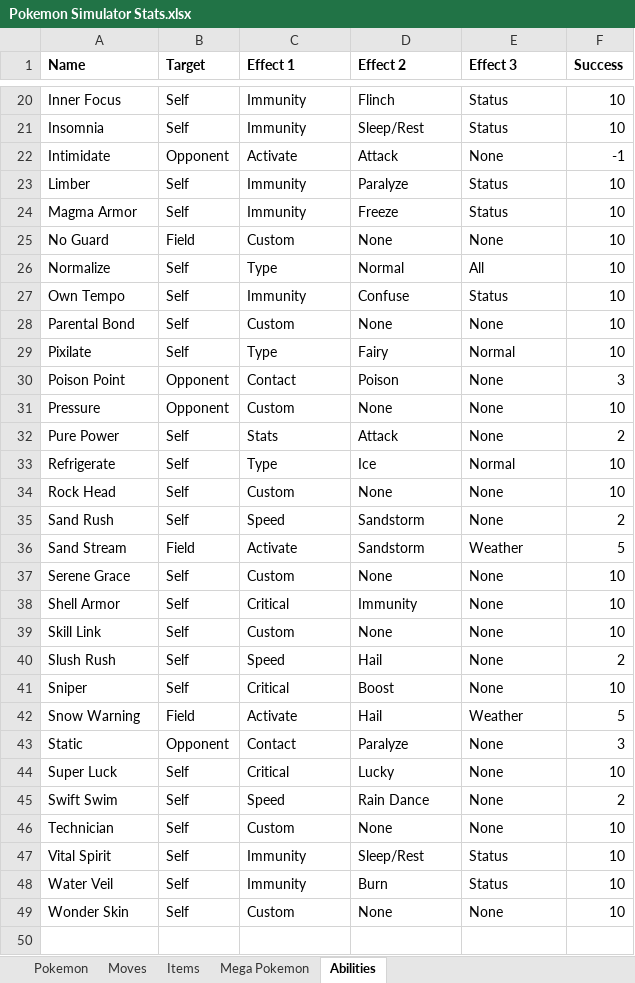
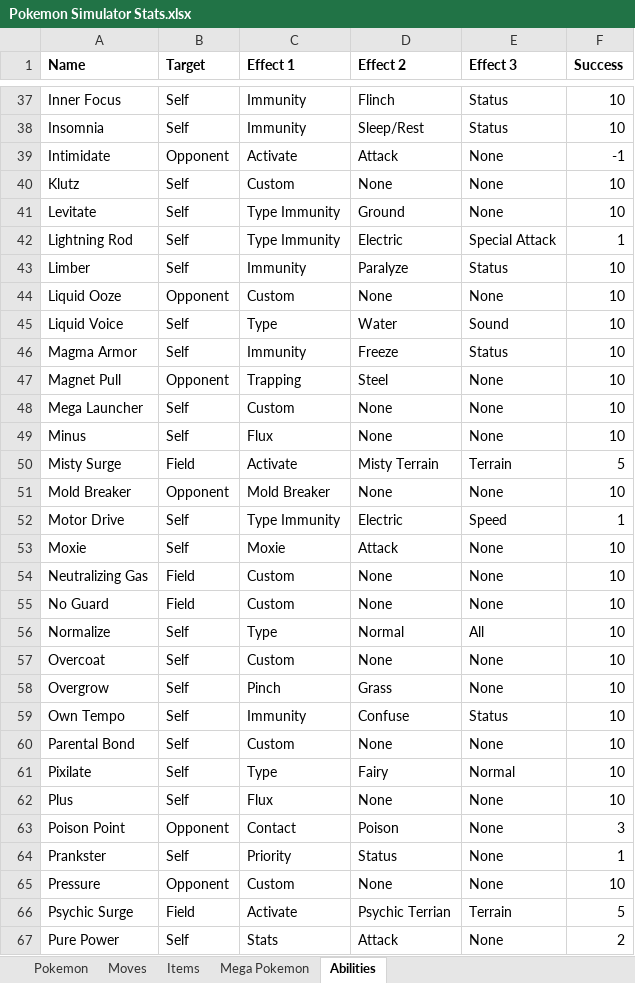
Before and after one commit to BrianFreeman0620/Pokemon_Simulator, an Excel workbook: Pokemon Simulator Stats.xlsx, sheet Abilities, drawn as a sheet; only a part is shown, gaps mark what is left out; the shorter side is filled out with more unchanged rows; values as stored, in another font and other column widths than the file's, no borders; the diff covers the shown part only; the diff names each change by its address in the sheet, - before the commit and + after, or states it on an @@ line.

```diff
--- a/Pokemon Simulator Stats.xlsx (sheet Abilities)
+++ b/Pokemon Simulator Stats.xlsx (sheet Abilities)
+row 40: Klutz | Self | Custom | None | None | 10
+row 41: Levitate | Self | Type Immunity | Ground | None | 10
+row 42: Lightning Rod | Self | Type Immunity | Electric | Special Attack | 1
+row 44: Liquid Ooze | Opponent | Custom | None | None | 10
+row 45: Liquid Voice | Self | Type | Water | Sound | 10
+row 47: Magnet Pull | Opponent | Trapping | Steel | None | 10
+row 48: Mega Launcher | Self | Custom | None | None | 10
+row 49: Minus | Self | Flux | None | None | 10
+row 50: Misty Surge | Field | Activate | Misty Terrain | Terrain | 5
+row 51: Mold Breaker | Opponent | Mold Breaker | None | None | 10
+row 52: Motor Drive | Self | Type Immunity | Electric | Speed | 1
+row 53: Moxie | Self | Moxie | Attack | None | 10
+row 54: Neutralizing Gas | Field | Custom | None | None | 10
+row 57: Overcoat | Self | Custom | None | None | 10
+row 58: Overgrow | Self | Pinch | Grass | None | 10
+row 62: Plus | Self | Flux | None | None | 10
+row 64: Prankster | Self | Priority | Status | None | 1
+row 66: Psychic Surge | Field | Activate | Psychic Terrian | Terrain | 5
```
Also changed, not shown: 40 added rows elsewhere in this sheet, sheet Moves, sheet Items, sheet Pokemon.
